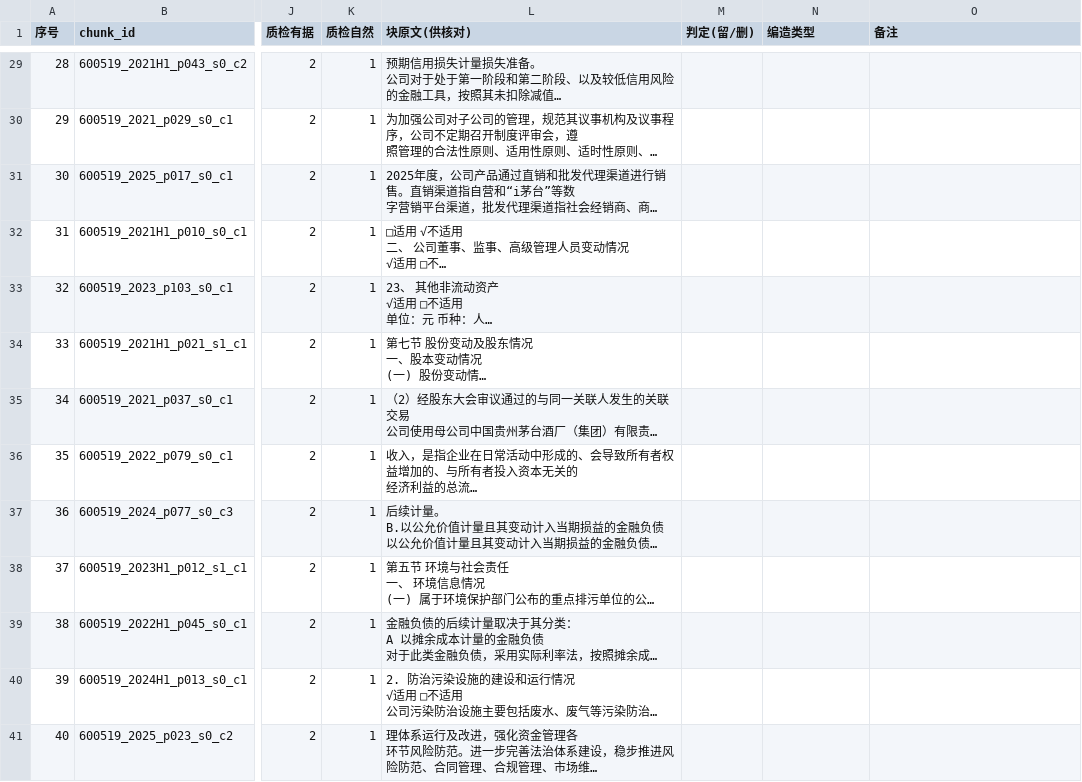
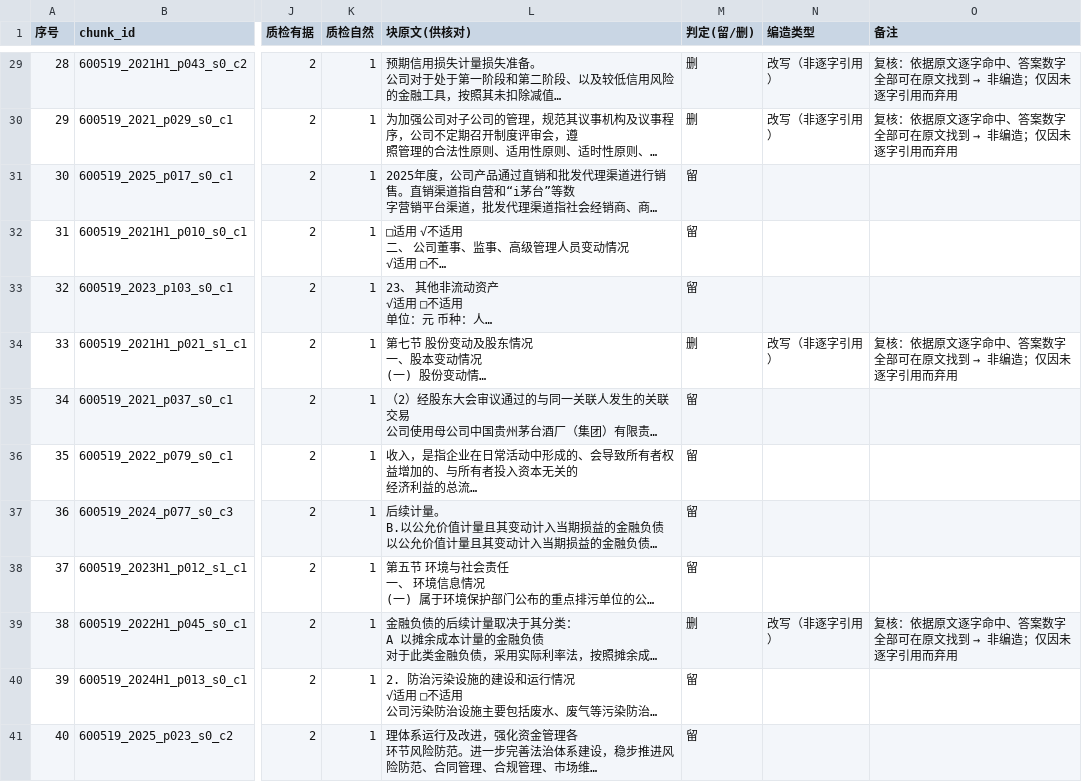
Before and after one commit to bh2009wan-crypto/cn-filings-rag, a CSV file: data/sft/review_40.csv, drawn as a sheet; only a part is shown, gaps mark what is left out; long unchanged cells end in …; the diff covers the shown part only; the diff names each change by its address in the sheet, - before the commit and + after, or states it on an @@ line.

```diff
--- a/data/sft/review_40.csv
+++ b/data/sft/review_40.csv
-M29:M30 (判定(留/删)): (empty)
+M29:M30 (判定(留/删)): 删
-N29:N30 (编造类型): (empty)
+N29:N30 (编造类型): 改写（非逐字引用）
@@ O29:O30 (备注): (empty) → 复核：依据原文逐字命中、答案数字全部可在原文找到 → 非编造；仅因未逐字引用而弃用 @@
-M31:M33 (判定(留/删)): (empty)
+M31:M33 (判定(留/删)): 留
-M34 (判定(留/删)): (empty)
+M34 (判定(留/删)): 删
-N34 (编造类型): (empty)
+N34 (编造类型): 改写（非逐字引用）
@@ O34 (备注): (empty) → 复核：依据原文逐字命中、答案数字全部可在原文找到 → 非编造；仅因未逐字引用而弃用 @@
-M35:M38 (判定(留/删)): (empty)
+M35:M38 (判定(留/删)): 留
-M39 (判定(留/删)): (empty)
+M39 (判定(留/删)): 删
-N39 (编造类型): (empty)
+N39 (编造类型): 改写（非逐字引用）
@@ O39 (备注): (empty) → 复核：依据原文逐字命中、答案数字全部可在原文找到 → 非编造；仅因未逐字引用而弃用 @@
-M40:M41 (判定(留/删)): (empty)
+M40:M41 (判定(留/删)): 留
```
Also changed, not shown: 47 edited cells elsewhere in this file, 19 other files.
